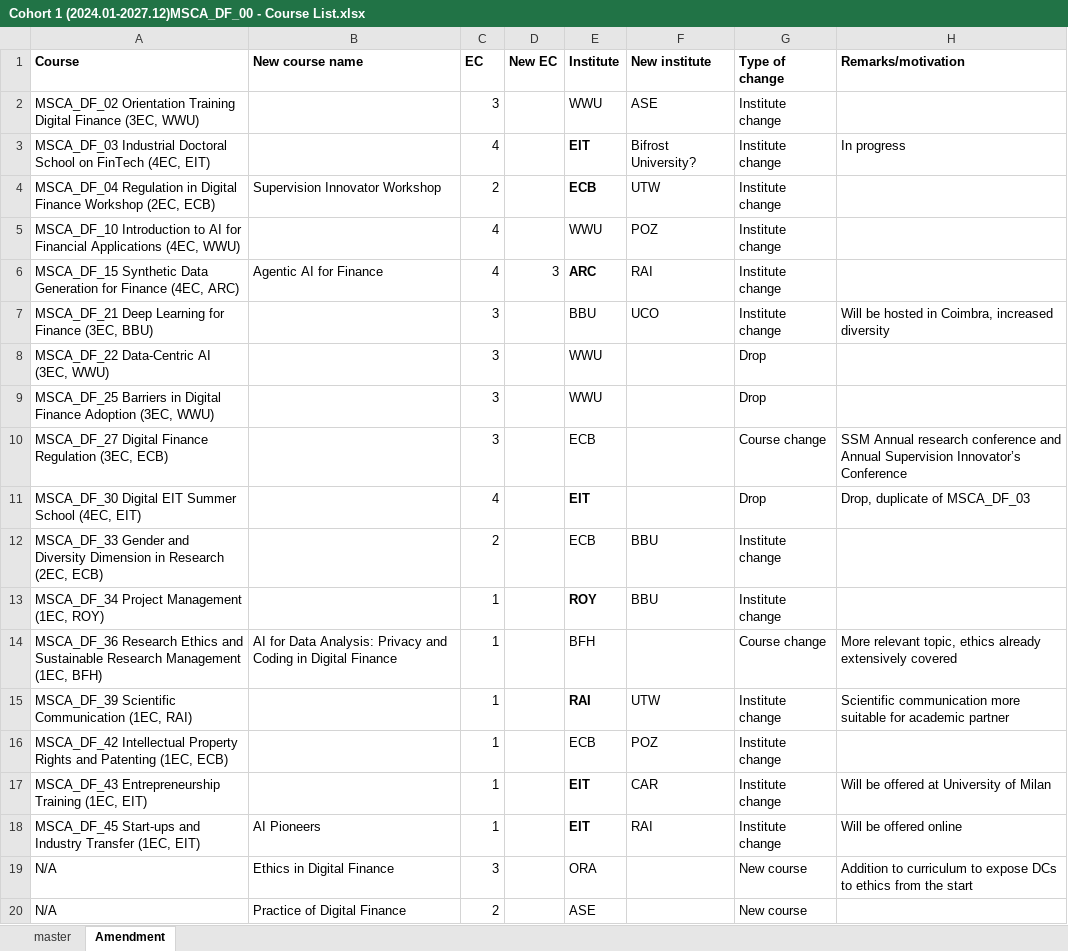
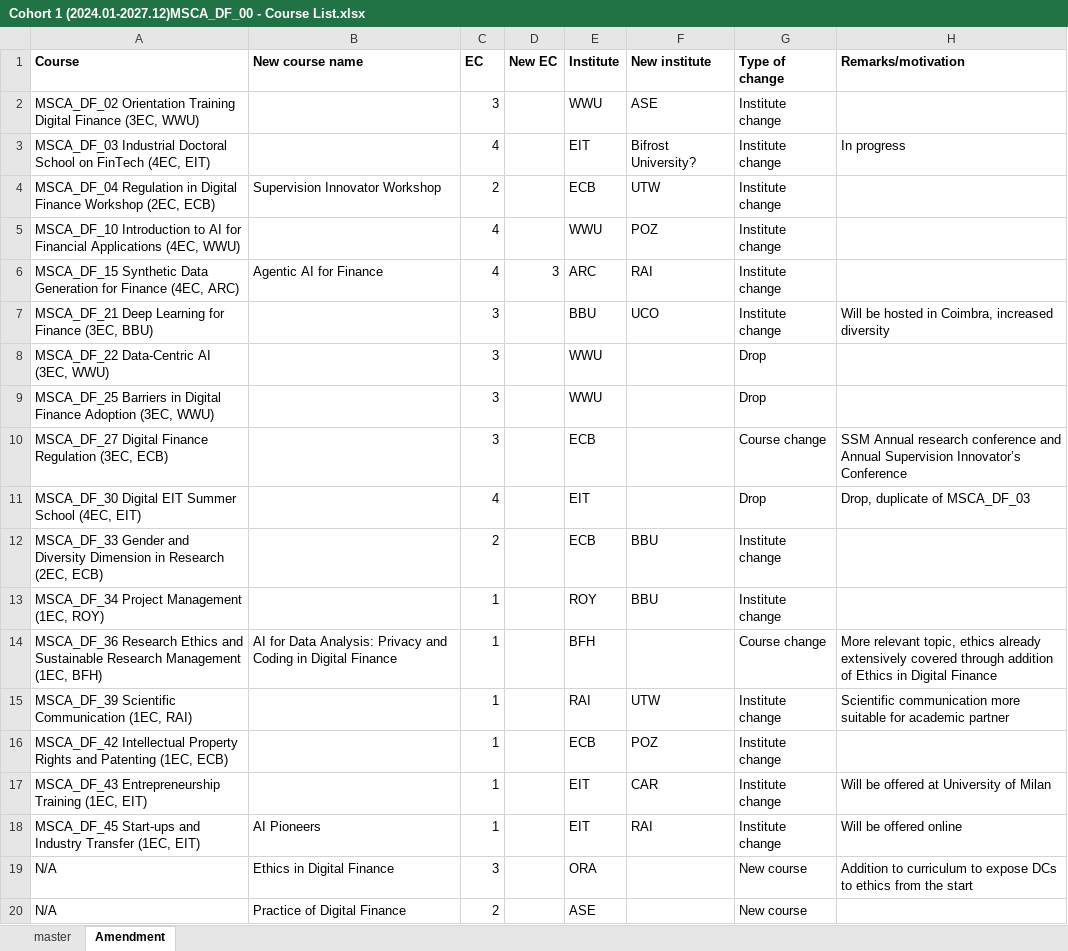
Before and after one commit to MSCA-DN-Digital-Finance/Courses, an Excel workbook: Cohort 1 (2024.01-2027.12)MSCA_DF_00 - Course List.xlsx, sheet Amendment, drawn as a sheet; values as stored, in another font and other column widths than the file's, no borders; the diff names each change by its address in the sheet, - before the commit and + after, or states it on an @@ line.

Commit message:
SP sync upsert: 2025-11-12T16:52:38.0586443Z - MSCA_DF_00 - Course List.xlsx

```diff
--- a/Cohort 1 (2024.01-2027.12)MSCA_DF_00 - Course List.xlsx (sheet Amendment)
+++ b/Cohort 1 (2024.01-2027.12)MSCA_DF_00 - Course List.xlsx (sheet Amendment)
-E3:E4 bold: on
+E3:E4 bold: off
-E6 bold: on
+E6 bold: off
-E11 bold: on
+E11 bold: off
-E13 bold: on
+E13 bold: off
-H14 (Remarks/motivation): …extensively covered
+H14 (Remarks/motivation): …extensively covered through addition of Ethics in Digital Finance
-E15 bold: on
+E15 bold: off
-E17:E18 bold: on
+E17:E18 bold: off
```
